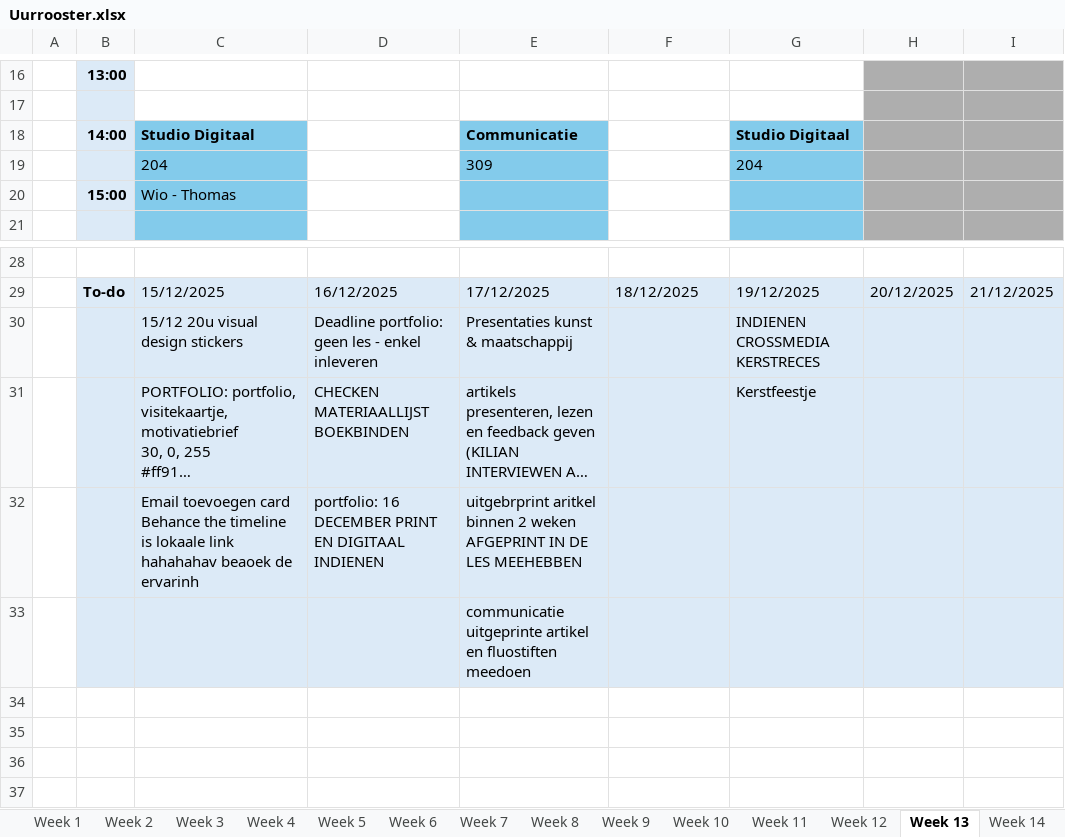
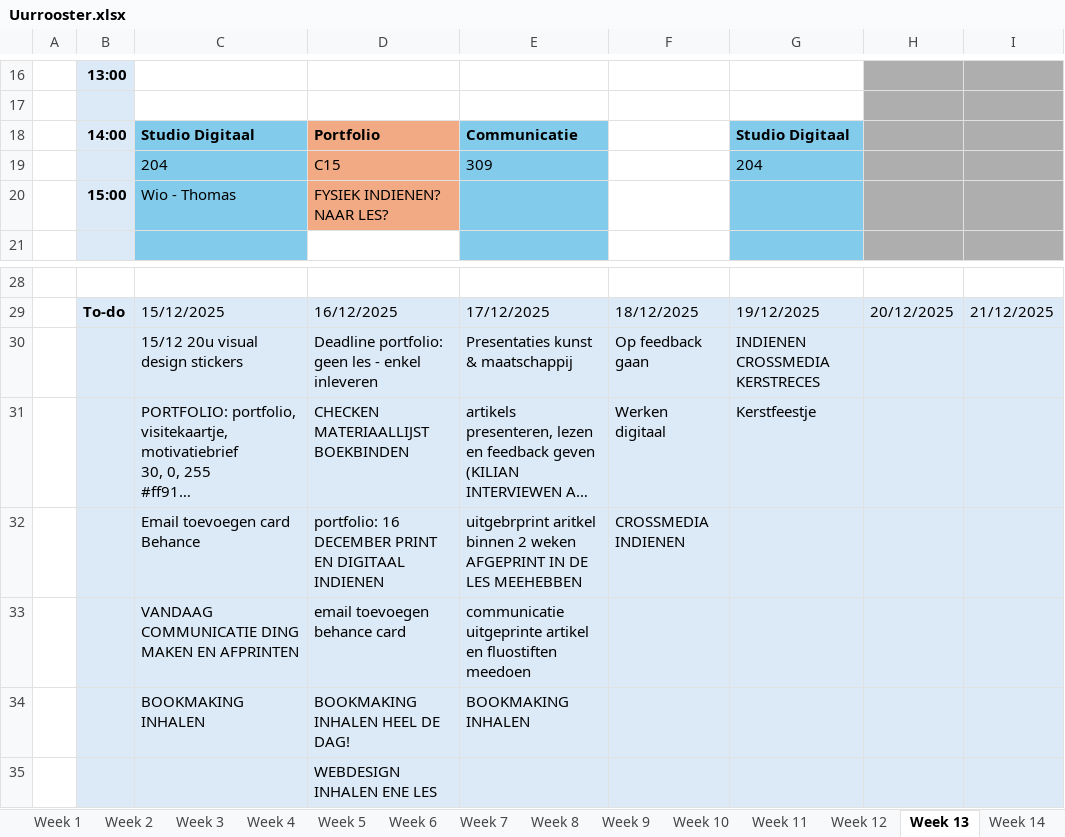
Before and after one commit to ninjahisser/LUCA-3, an Excel workbook: Uurrooster.xlsx, sheet Week 13, drawn as a sheet; only a part is shown, gaps mark what is left out; long unchanged cells end in …; values as stored, in another font and other column widths than the file's, no borders; conditional formats not drawn; removed rows and columns are numbered as before the commit, all else as after; ↵ is a line break in a cell; the diff names each change by its address in the sheet, - before the commit and + after, or states it on an @@ line.

Commit message:
Update Uurrooster.xlsx

```diff
--- a/Uurrooster.xlsx (sheet Week 13)
+++ b/Uurrooster.xlsx (sheet Week 13)
-D18: (empty)
+D18: Portfolio
-D18:D20 fill: none
+D18:D20 fill: #F2AA84
-D19: (empty)
+D19: C15
-D20: (empty)
+D20: FYSIEK INDIENEN? NAAR LES?
-F30: (empty)
+F30: Op feedback gaan
-F31: (empty)
+F31: Werken digitaal
-C32: …card ↵ Behance the timeline is lokaale link hahahahav beaoek de ervarinh
+C32: …card ↵ Behance
-F32: (empty)
+F32: CROSSMEDIA INDIENEN
-row 33:  |  |  |  | communicatie uitgeprinte artikel en fluostiften meedoen
+row 33:  |  | VANDAAG COMMUNICATIE DING MAKEN EN AFPRINTEN | email toevoegen behance card | communicatie uitgeprinte artikel en fluostiften meedoen
+row 34:  |  | BOOKMAKING INHALEN | BOOKMAKING INHALEN HEEL DE DAG! | BOOKMAKING INHALEN
+row 35:  |  |  | WEBDESIGN INHALEN ENE LES
```
